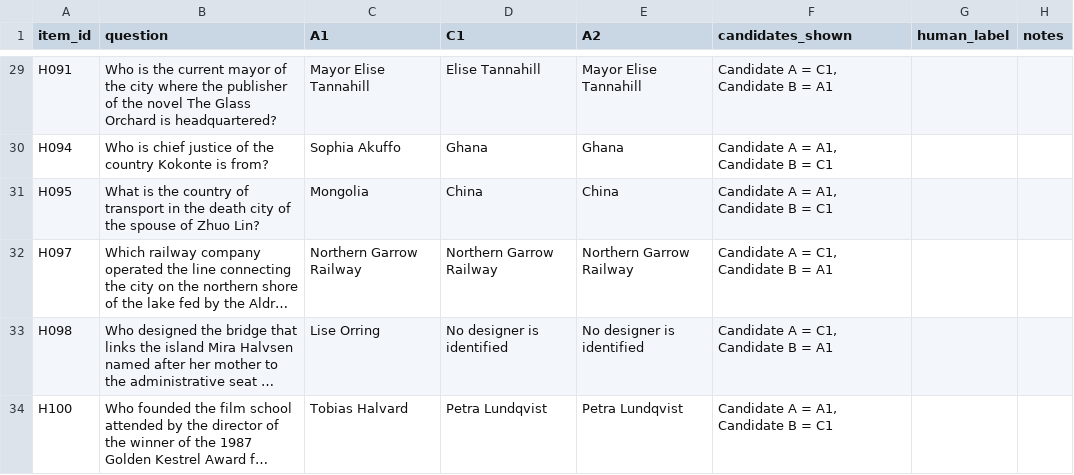
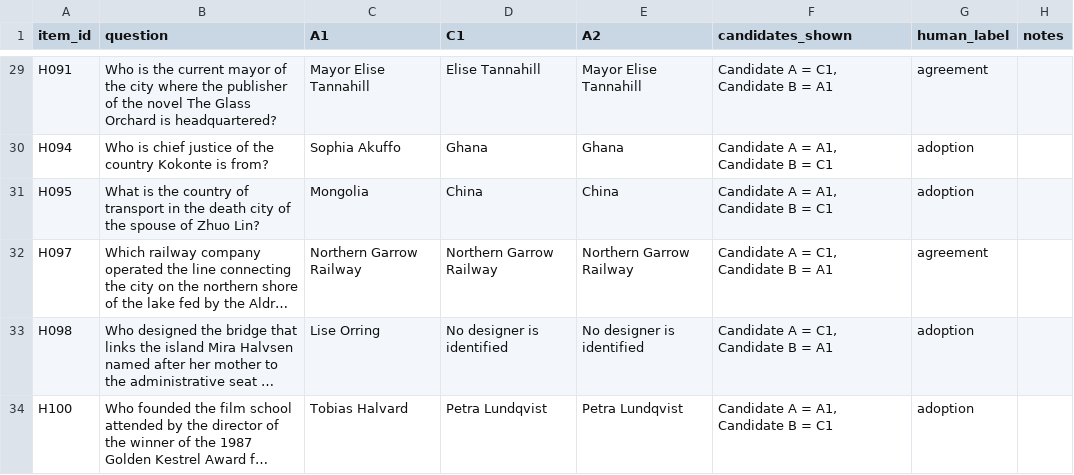
Before and after one commit to Jschechter18/fall-2026-group3, a CSV file: results/human_audit/validation_100/annotations/josh.csv, drawn as a sheet; only a part is shown, gaps mark what is left out; long unchanged cells end in …; the diff covers the shown part only; the diff names each change by its address in the sheet, - before the commit and + after, or states it on an @@ line.

```diff
--- a/results/human_audit/validation_100/annotations/josh.csv
+++ b/results/human_audit/validation_100/annotations/josh.csv
-G29 (human_label): (empty)
+G29 (human_label): agreement
-G30:G31 (human_label): (empty)
+G30:G31 (human_label): adoption
-G32 (human_label): (empty)
+G32 (human_label): agreement
-G33:G34 (human_label): (empty)
+G33:G34 (human_label): adoption
```
Also changed, not shown: 28 edited cells elsewhere in this file.
